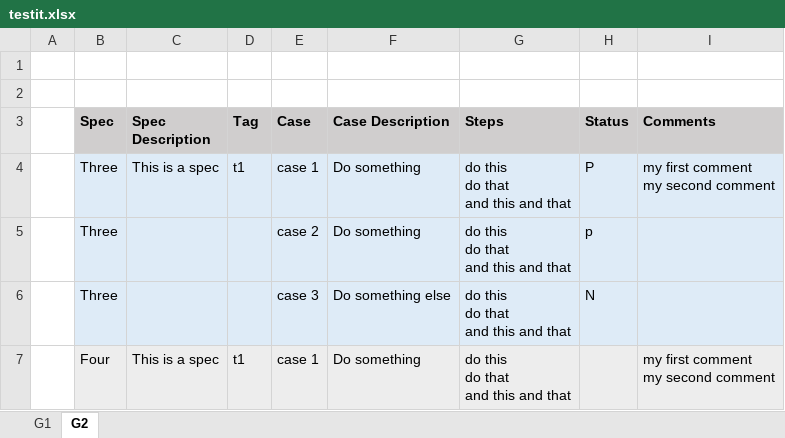
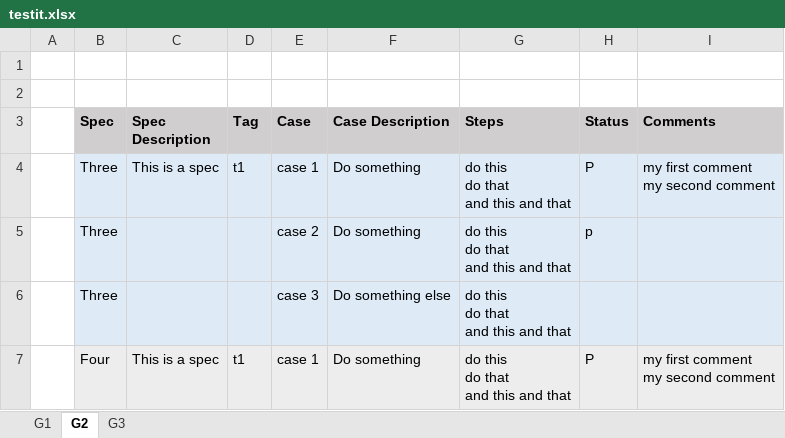
Before and after one commit to munderseth/testspace.testit, an Excel workbook: testit.xlsx, sheet G2, drawn as a sheet; values as stored, in another font and other column widths than the file's, no borders; the diff names each change by its address in the sheet, - before the commit and + after, or states it on an @@ line.

Commit message:
add another sheet

```diff
--- a/testit.xlsx (sheet G2)
+++ b/testit.xlsx (sheet G2)
+sheet tab: G3
-H6 (Status): N
+H6 (Status): (empty)
-H7 (Status): (empty)
+H7 (Status): P
```
Also changed, not shown: 2 other files.
